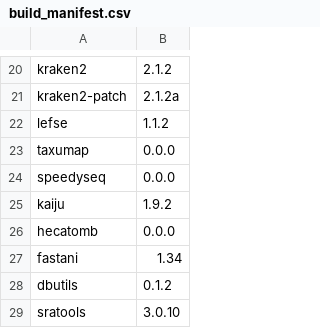
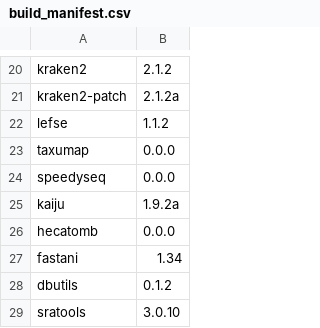
Before and after one commit to vdblab/dockerfiles, a CSV file: build_manifest.csv, drawn as a sheet; only a part is shown, gaps mark what is left out.

```diff
--- a/build_manifest.csv
+++ b/build_manifest.csv
@@ -24,3 +24,3 @@ taxumap,0.0.0
 speedyseq,0.0.0
-kaiju,1.9.2
+kaiju,1.9.2a
 hecatomb,0.0.0
```
Also changed, not shown: 1 other file.
